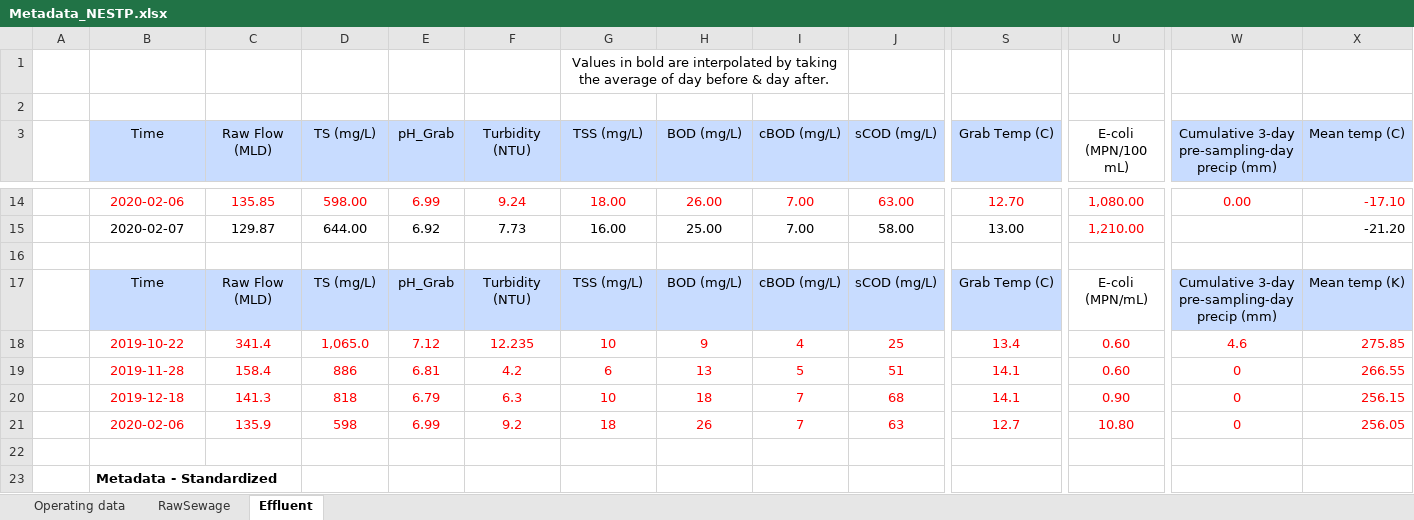
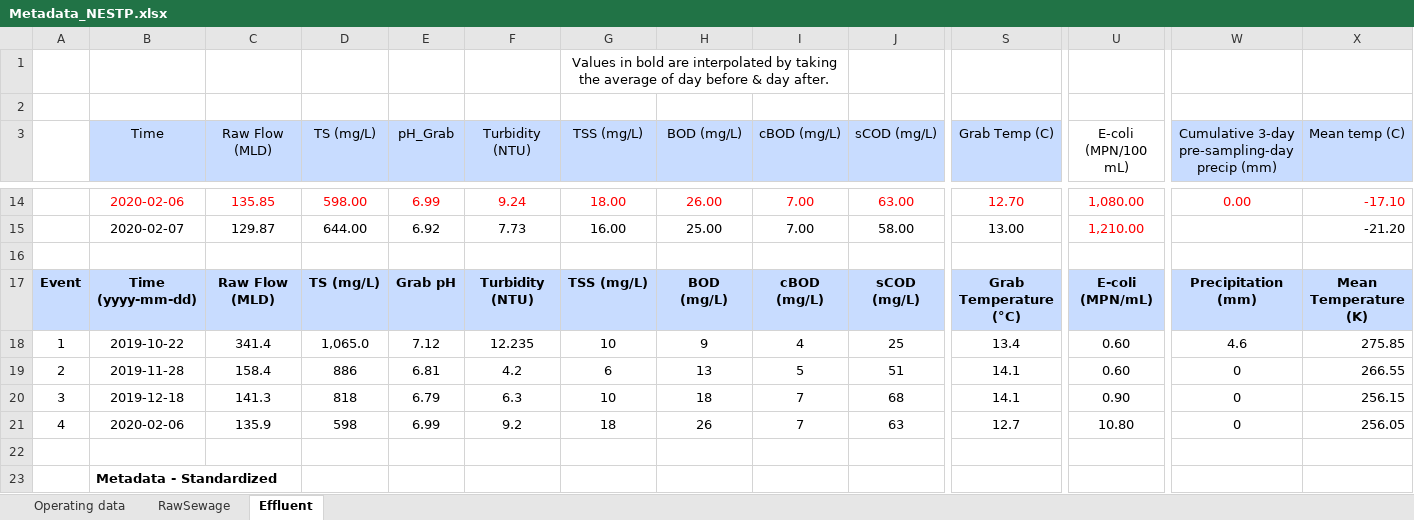
Before and after one commit to tql99/AG-TL-MUD-human-enteric-viruses-quantitation, an Excel workbook: 210621 - AG thesis/Raw/Metadata/Metadata_NESTP.xlsx, sheet Effluent, drawn as a sheet; only a part is shown, gaps mark what is left out; values as stored, in another font and other column widths than the file's, no borders; the diff covers the shown part only; the diff names each change by its address in the sheet, - before the commit and + after, or states it on an @@ line.

Commit message:
End-of-day edits
Forgot to commit yesterday. Minor changes to formatting for metadata & thesis. Also added peerJ research paper template.

```diff
--- a/210621 - AG thesis/Raw/Metadata/Metadata_NESTP.xlsx (sheet Effluent)
+++ b/210621 - AG thesis/Raw/Metadata/Metadata_NESTP.xlsx (sheet Effluent)
-A17: (empty)
+A17: Event
-A17 fill: none
+A17 fill: #C8DCFF
-B17 (Time): Time
+B17 (Time): Time (yyyy-mm-dd)
-B17:X17 bold: off
+B17:X17 bold: on
-E17 (pH_Grab): pH_Grab
+E17 (pH_Grab): Grab pH
-S17 (Grab Temp (C)): Grab Temp (C)
+S17 (Grab Temp (C)): Grab Temperature (°C)
-U17 fill: none
+U17 fill: #C8DCFF
-W17: Cumulative 3-day pre-sampling-day precip (mm)
+W17: Precipitation (mm)
-X17 (Mean temp (C)): Mean temp (K)
+X17 (Mean temp (C)): Mean Temperature (K)
-A18: (empty)
+A18: 1
-B18:X21 text colour: #FF0000
+B18:X21 text colour: black
-A19: (empty)
+A19: 2
-A20: (empty)
+A20: 3
-A21: (empty)
+A21: 4
```
Also changed, not shown: cell formats elsewhere in this sheet, 4 other files.
